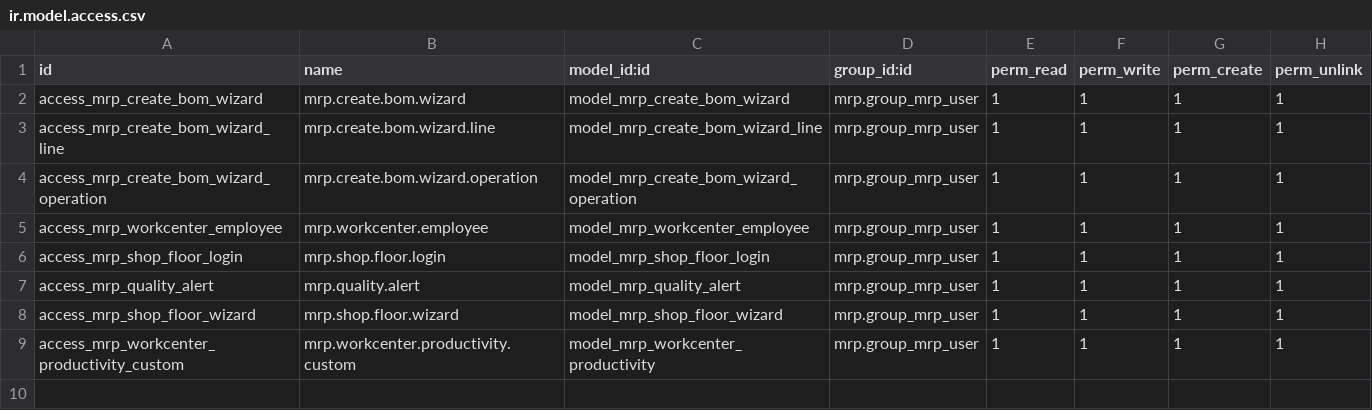
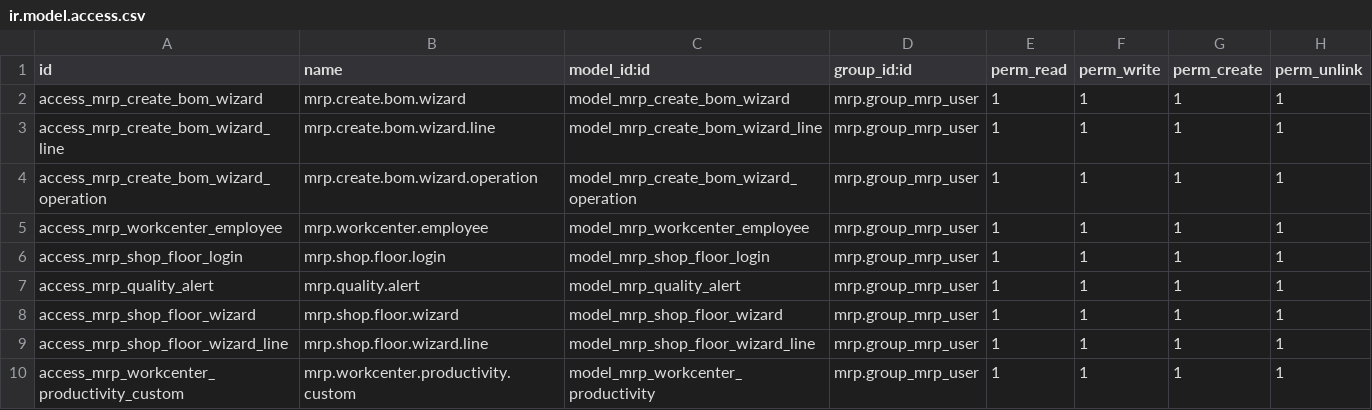
Before and after one commit to Pradhap1802/manufacturing, a CSV file: security/ir.model.access.csv, drawn as a sheet.

Commit message:
add the raw material scrap in shop floor wizard

```diff
--- a/security/ir.model.access.csv
+++ b/security/ir.model.access.csv
@@ -8,2 +8,3 @@ access_mrp_quality_alert,mrp.quality.alert,model_mrp_quality_alert,mrp.group_mrp
 access_mrp_shop_floor_wizard,mrp.shop.floor.wizard,model_mrp_shop_floor_wizard,mrp.group_mrp_user,1,1,1,1
+access_mrp_shop_floor_wizard_line,mrp.shop.floor.wizard.line,model_mrp_shop_floor_wizard_line,mrp.group_mrp_user,1,1,1,1
 access_mrp_workcenter_productivity_custom,mrp.workcenter.productivity.custom,model_mrp_workcenter_productivity,mrp.group_mrp_user,1,1,1,1
```
Also changed, not shown: 3 other files.
